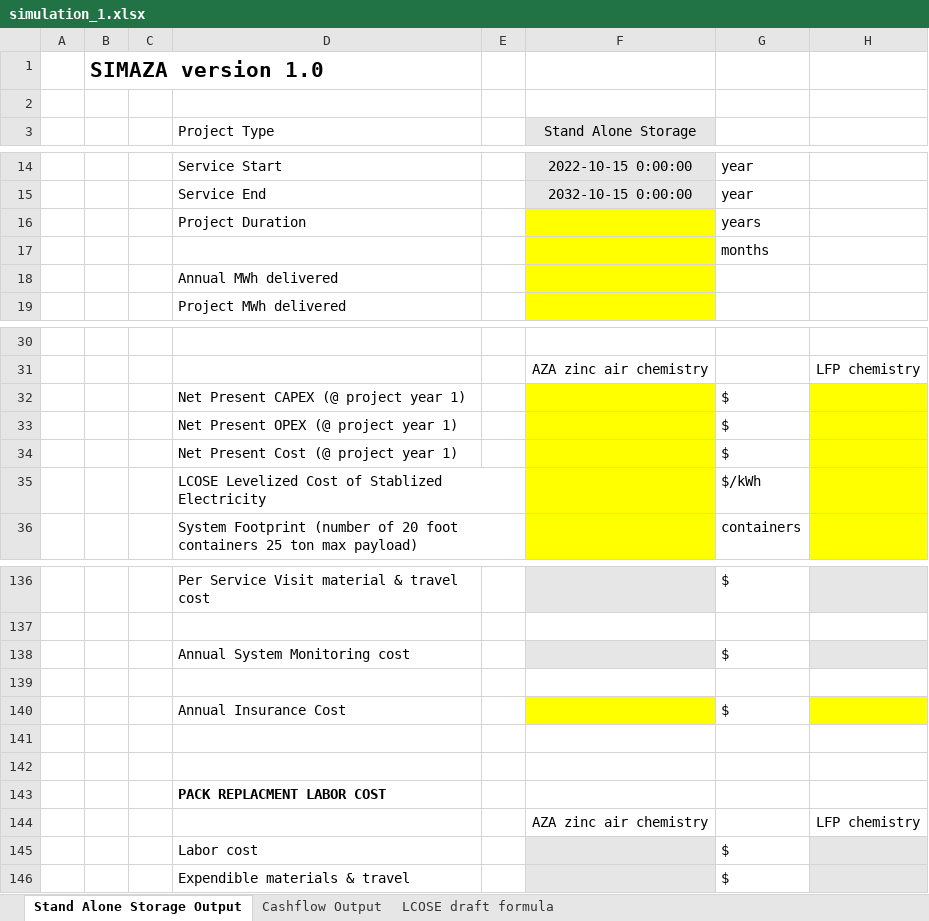
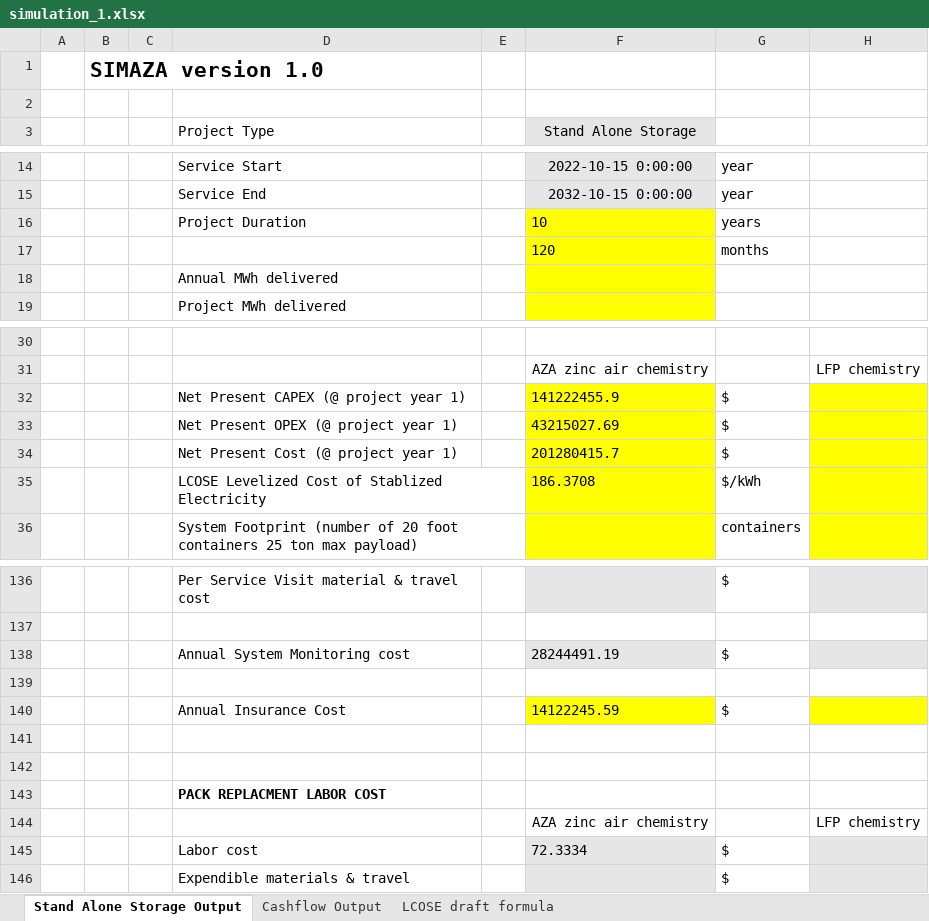
Before and after one commit to DidierFR75/azasimul, an Excel workbook: web/simulator/result/simulation_1.xlsx, sheet Stand Alone Storage Output, drawn as a sheet; only a part is shown, gaps mark what is left out; values as stored, in another font and other column widths than the file's, no borders; the diff covers the shown part only; the diff names each change by its address in the sheet, - before the commit and + after, or states it on an @@ line.

```diff
--- a/web/simulator/result/simulation_1.xlsx (sheet Stand Alone Storage Output)
+++ b/web/simulator/result/simulation_1.xlsx (sheet Stand Alone Storage Output)
-F16 (Stand Alone Storage): (empty)
+F16 (Stand Alone Storage): 10
-F17 (Stand Alone Storage): (empty)
+F17 (Stand Alone Storage): 120
-F32 (Stand Alone Storage): (empty)
+F32 (Stand Alone Storage): 141222455.9
-F33 (Stand Alone Storage): (empty)
+F33 (Stand Alone Storage): 43215027.69
-F34 (Stand Alone Storage): (empty)
+F34 (Stand Alone Storage): 201280415.7
-F35 (Stand Alone Storage): (empty)
+F35 (Stand Alone Storage): 186.3708
-F138 (Stand Alone Storage): (empty)
+F138 (Stand Alone Storage): 28244491.19
-F140 (Stand Alone Storage): (empty)
+F140 (Stand Alone Storage): 14122245.59
-F145 (Stand Alone Storage): (empty)
+F145 (Stand Alone Storage): 72.3334
```
Also changed, not shown: 24 edited cells elsewhere in this sheet, web/simulator/simulation_1.xlsx, 4 other files.
